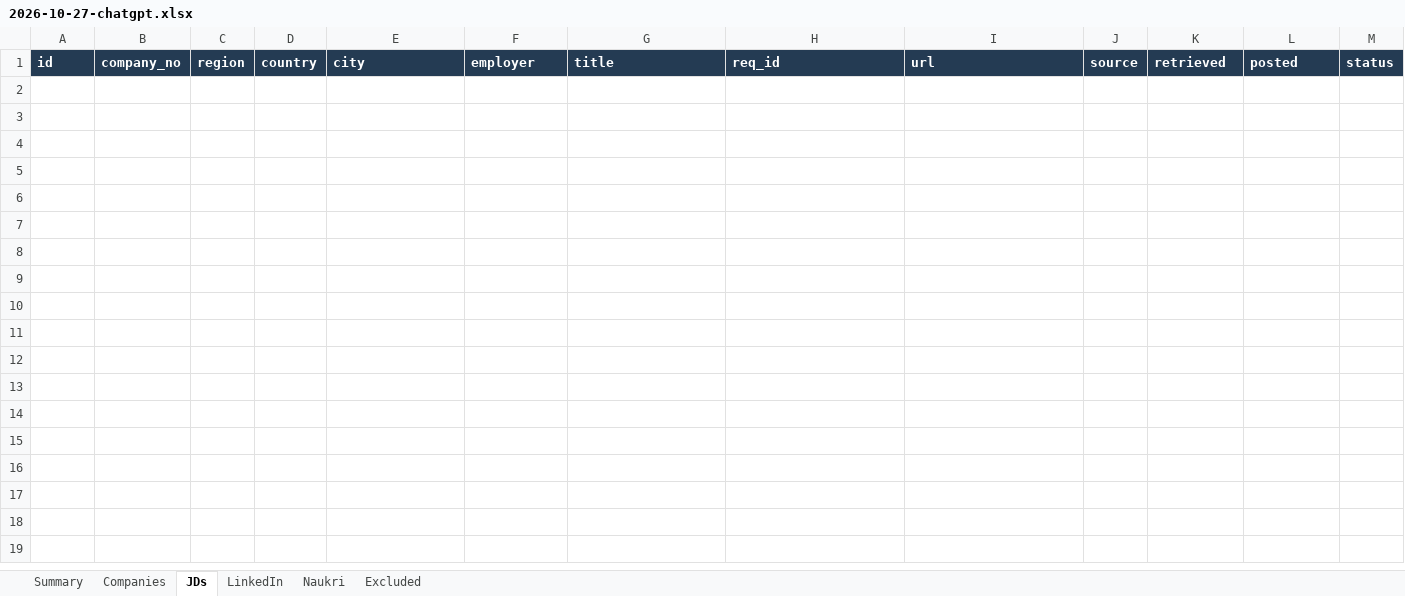
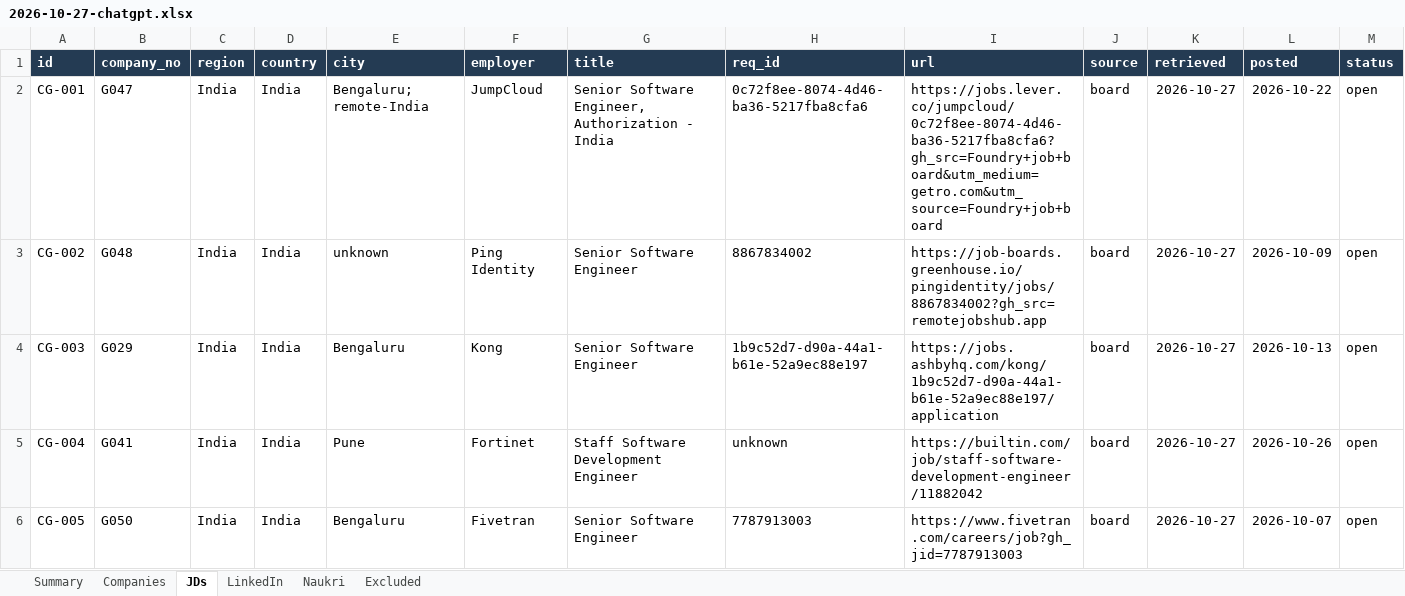
Before and after one commit to omieee/docs, an Excel workbook: chatgpt/harvest/2026-10-27-chatgpt.xlsx, sheet JDs, drawn as a sheet; only a part is shown; values as stored, in another font and other column widths than the file's, no borders; table styles not drawn; rows hold the shown columns only; the diff names each change by its address in the sheet, - before the commit and + after, or states it on an @@ line.

```diff
--- a/chatgpt/harvest/2026-10-27-chatgpt.xlsx (sheet JDs)
+++ b/chatgpt/harvest/2026-10-27-chatgpt.xlsx (sheet JDs)
+row 2: CG-001 | G047 | India | India | Bengaluru; remote-India | JumpCloud | Senior Software Engineer, Authorization - India | 0c72f8ee-8074-4d46-ba36-5217fba8cfa6 | https://jobs.lever.co/jumpcloud/0c72f8ee-8074-4d46-ba36-5217fba8cfa6?gh_src=Foundry+job+board&utm_medium=getro.com&utm_source=Foundry+job+board | board | 2026-10-27 | 2026-10-22 | open
+row 3: CG-002 | G048 | India | India | unknown | Ping Identity | Senior Software Engineer | 8867834002 | https://job-boards.greenhouse.io/pingidentity/jobs/8867834002?gh_src=remotejobshub.app | board | 2026-10-27 | 2026-10-09 | open
+row 4: CG-003 | G029 | India | India | Bengaluru | Kong | Senior Software Engineer | 1b9c52d7-d90a-44a1-b61e-52a9ec88e197 | https://jobs.ashbyhq.com/kong/1b9c52d7-d90a-44a1-b61e-52a9ec88e197/application | board | 2026-10-27 | 2026-10-13 | open
+row 5: CG-004 | G041 | India | India | Pune | Fortinet | Staff Software Development Engineer | unknown | https://builtin.com/job/staff-software-development-engineer/11882042 | board | 2026-10-27 | 2026-10-26 | open
+row 6: CG-005 | G050 | India | India | Bengaluru | Fivetran | Senior Software Engineer | 7787913003 | https://www.fivetran.com/careers/job?gh_jid=7787913003 | board | 2026-10-27 | 2026-10-07 | open
```
Also changed, not shown: sheet Companies, sheet Excluded, sheet Summary, 2 other files.
